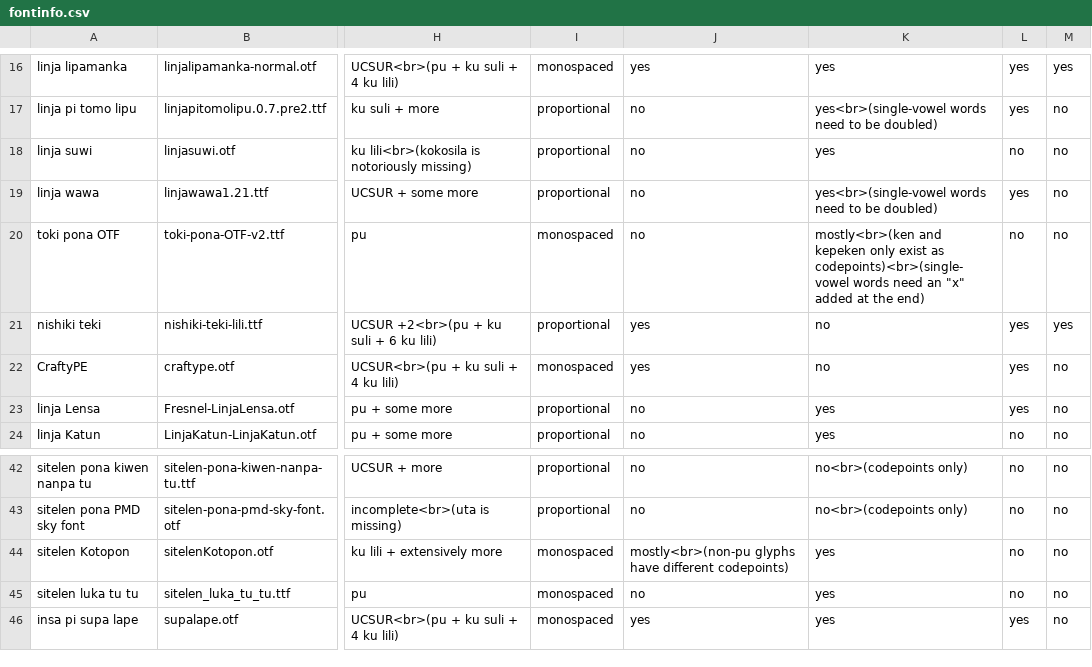
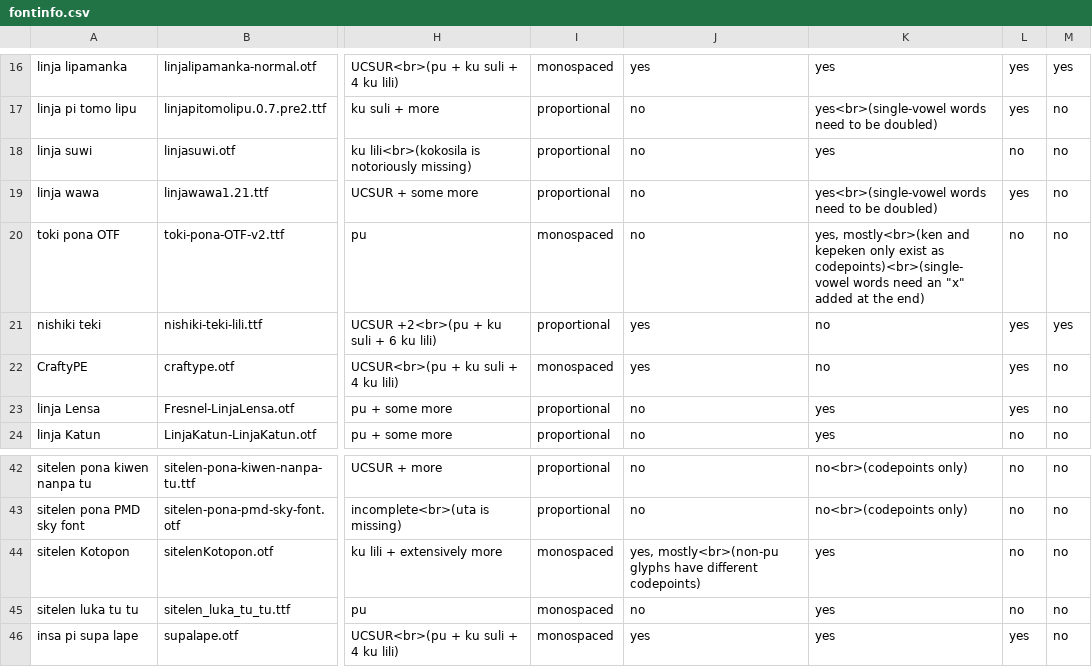
Before and after one commit to RetSamys/toki-pona-glyphs, a CSV file: sona/fontinfo.csv, drawn as a sheet; only a part is shown, gaps mark what is left out; the diff names each change by its address in the sheet, - before the commit and + after, or states it on an @@ line.

Commit message:
Update fontinfo.csv

```diff
--- a/sona/fontinfo.csv
+++ b/sona/fontinfo.csv
-K20: mostly<br>(ken and…
+K20: yes, mostly<br>(ken and…
-J44: mostly<br>(non-pu glyphs…
+J44: yes, mostly<br>(non-pu glyphs…
```
